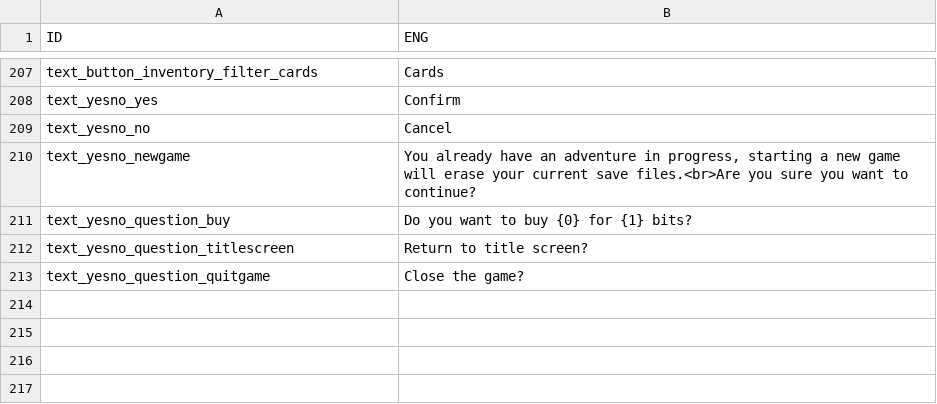
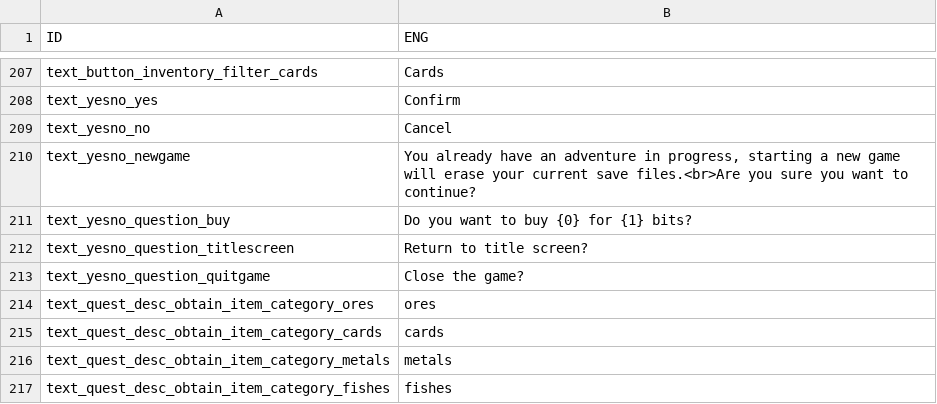
Before and after one commit to ChottoInc/DesktopIdle, a CSV file: TheBackgroundWarrior/Assets/Resources/Files/Localize/eng/AllText_eng.csv, drawn as a sheet; only a part is shown, gaps mark what is left out.

```diff
--- a/TheBackgroundWarrior/Assets/Resources/Files/Localize/eng/AllText_eng.csv
+++ b/TheBackgroundWarrior/Assets/Resources/Files/Localize/eng/AllText_eng.csv
@@ -213 +213,5 @@ text_yesno_question_titlescreen,Return to title screen?
 text_yesno_question_quitgame,Close the game?
+text_quest_desc_obtain_item_category_ores,ores
+text_quest_desc_obtain_item_category_cards,cards
+text_quest_desc_obtain_item_category_metals,metals
+text_quest_desc_obtain_item_category_fishes,fishes
```
Also changed, not shown: TheBackgroundWarrior/Assets/Resources/Files/Localize/ita/AllText_ita.csv, 3 other files.
